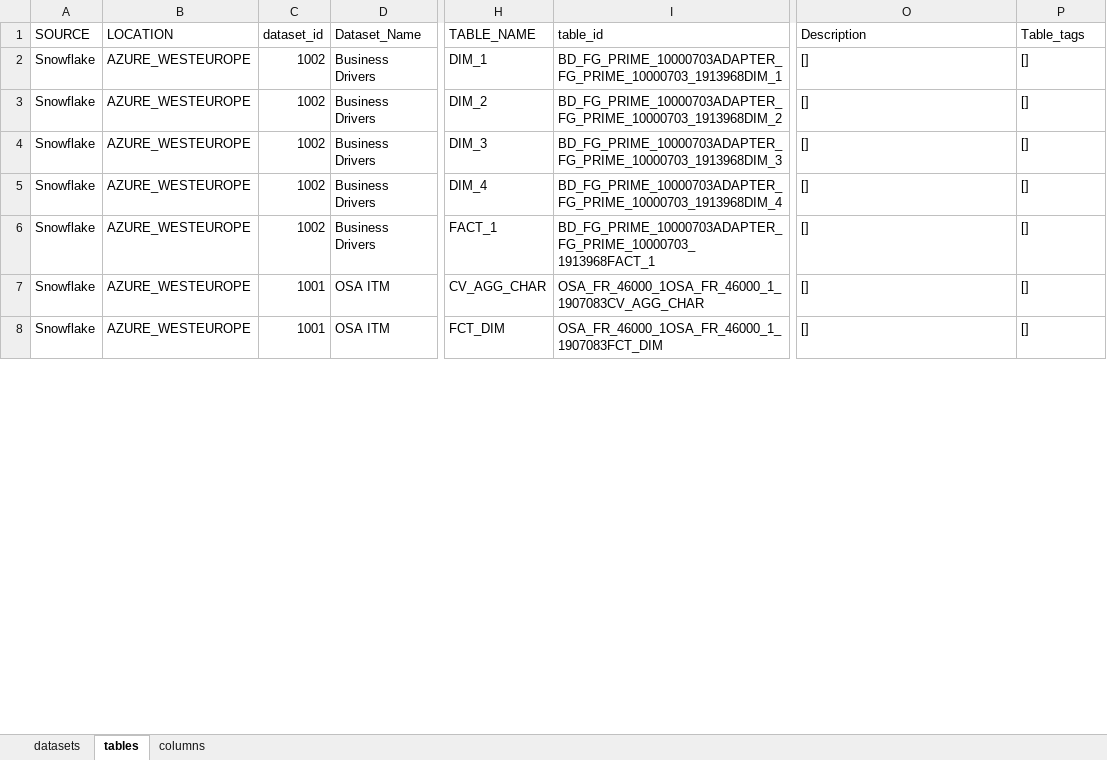
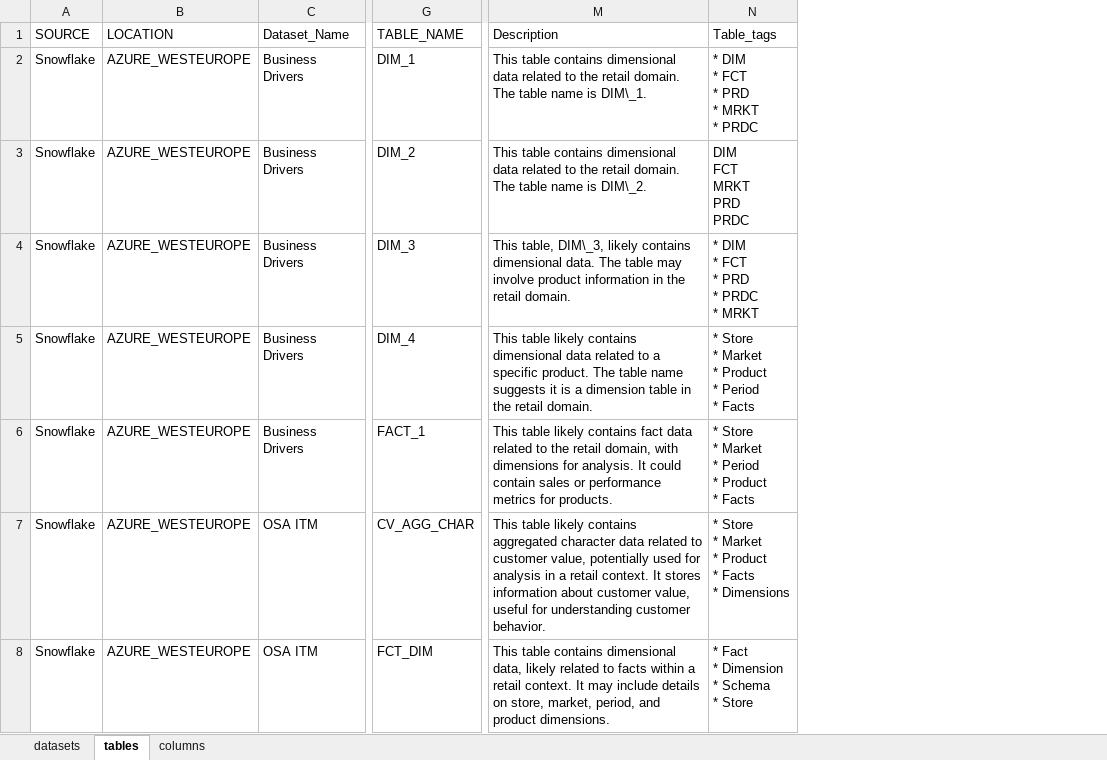
Before and after one commit to rohithareddy-03/studio, an Excel workbook: public/csv_data_store/catalog.xlsx, sheet tables, drawn as a sheet; only a part is shown, gaps mark what is left out; values as stored, in another font and other column widths than the file's, no borders; charts and pictures not drawn; removed rows and columns are numbered as before the commit, all else as after; ↵ is a line break in a cell; the diff covers the shown part only; the diff names each change by its address in the sheet, - before the commit and + after, or states it on an @@ line.

```diff
--- a/public/csv_data_store/catalog.xlsx (sheet tables)
+++ b/public/csv_data_store/catalog.xlsx (sheet tables)
-column C (dataset_id), rows 2-8: 1002 | 1002 | 1002 | 1002 | 1002 | 1001 | 1001
-column I (table_id), rows 2-8: BD_FG_PRIME_10000703ADAPTER_FG_PRIME_10000703_1913968DIM_1 | BD_FG_PRIME_10000703ADAPTER_FG_PRIME_10000703_1913968DIM_2 | BD_FG_PRIME_10000703ADAPTER_FG_PRIME_10000703_1913968DIM_3 | BD_FG_PRIME_10000703ADAPTER_FG_PRIME_10000703_1913968DIM_4 | BD_FG_PRIME_10000703ADAPTER_FG_PRIME_10000703_1913968FACT_1 | OSA_FR_46000_1OSA_FR_46000_1_1907083CV_AGG_CHAR | OSA_FR_46000_1OSA_FR_46000_1_1907083FCT_DIM
-M2 (Description): []
+M2 (Description): This table contains dimensional data related to the retail domain. The table name is DIM\_1.
-N2 (Table_tags): []
+N2 (Table_tags): * DIM ↵ * FCT ↵ * PRD ↵ * MRKT ↵ * PRDC
-M3 (Description): []
+M3 (Description): This table contains dimensional data related to the retail domain. The table name is DIM\_2.
-N3 (Table_tags): []
+N3 (Table_tags): DIM ↵ FCT ↵ MRKT ↵ PRD ↵ PRDC
-M4 (Description): []
+M4 (Description): This table, DIM\_3, likely contains dimensional data. The table may involve product information in the retail domain.
-N4 (Table_tags): []
+N4 (Table_tags): * DIM ↵ * FCT ↵ * PRD ↵ * PRDC ↵ * MRKT
-M5 (Description): []
+M5 (Description): This table likely contains dimensional data related to a specific product. The table name suggests it is a dimension table in the retail domain.
-N5 (Table_tags): []
+N5 (Table_tags): * Store ↵ * Market ↵ * Product ↵ * Period ↵ * Facts
-M6 (Description): []
+M6 (Description): This table likely contains fact data related to the retail domain, with dimensions for analysis. It could contain sales or performance metrics for products.
-N6 (Table_tags): []
+N6 (Table_tags): * Store ↵ * Market ↵ * Period ↵ * Product ↵ * Facts
-M7 (Description): []
+M7 (Description): This table likely contains aggregated character data related to customer value, potentially used for analysis in a retail context. It stores information about customer value, useful for understanding customer behavior.
-N7 (Table_tags): []
+N7 (Table_tags): * Store ↵ * Market ↵ * Product ↵ * Facts ↵ * Dimensions
-M8 (Description): []
+M8 (Description): This table contains dimensional data, likely related to facts within a retail context. It may include details on store, market, period, and product dimensions.
-N8 (Table_tags): []
+N8 (Table_tags): * Fact ↵ * Dimension ↵ * Schema ↵ * Store
```
Also changed, not shown: 12 edited cells elsewhere in this sheet, sheet columns, sheet datasets, charts or pictures, 1 other file.
